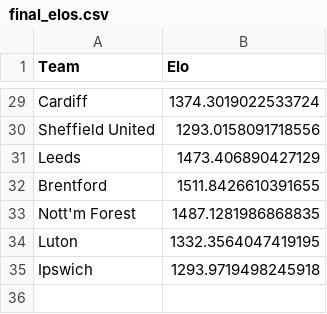
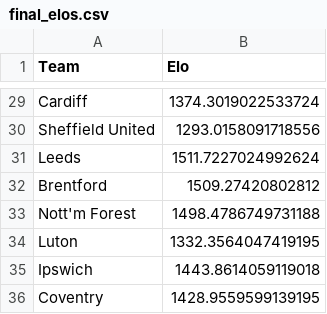
Before and after one commit to kiganyamburu/EPL-Season-Predictor, a CSV file: data/processed/final_elos.csv, drawn as a sheet; only a part is shown, gaps mark what is left out; the diff covers the shown part only.

```diff
--- a/data/processed/final_elos.csv
+++ b/data/processed/final_elos.csv
@@ -30,6 +30,7 @@ Cardiff,1374.3019022533724
 Sheffield United,1293.0158091718556
-Leeds,1473.406890427129
-Brentford,1511.8426610391655
-Nott'm Forest,1487.1281986868835
+Leeds,1511.7227024992624
+Brentford,1509.27420802812
+Nott'm Forest,1498.4786749731188
 Luton,1332.3564047419195
-Ipswich,1293.9719498245918
+Ipswich,1443.8614059119018
+Coventry,1428.9559599139195
```
Also changed, not shown: 4 added rows, 4 removed rows and 14 edited cells elsewhere in this file, data/processed/historical_results.csv, data/raw/fixtures_raw.csv, 10 other files.
